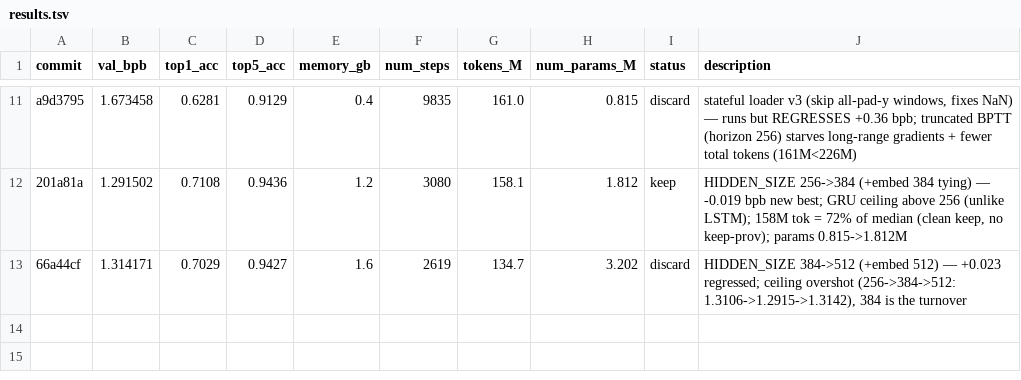
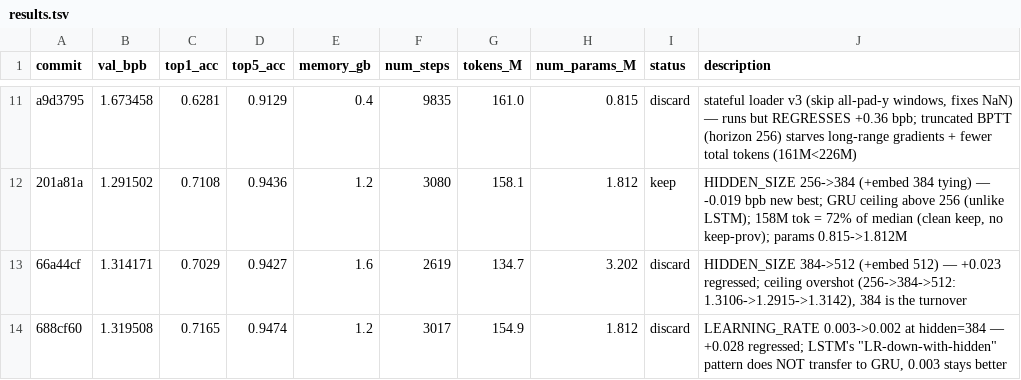
Before and after one commit to T0SCH/autoresearch-irishman, a TSV file: results.tsv, drawn as a sheet; only a part is shown, gaps mark what is left out.

Commit message:
ledger: run 688cf60 LR 0.002 (val_bpb 1.319508, discard — LSTM LR-down pattern doesn't transfer, 0.003 stays better)

```diff
--- a/results.tsv
+++ b/results.tsv
@@ -13 +13,2 @@ a9d3795	1.673458	0.6281	0.9129	0.4	9835	161.0	0.815	discard	stateful loader v3 (
 66a44cf	1.314171	0.7029	0.9427	1.6	2619	134.7	3.202	discard	HIDDEN_SIZE 384->512 (+embed 512) — +0.023 regressed; ceiling overshot (256->384->512: 1.3106->1.2915->1.3142), 384 is the turnover
+688cf60	1.319508	0.7165	0.9474	1.2	3017	154.9	1.812	discard	LEARNING_RATE 0.003->0.002 at hidden=384 — +0.028 regressed; LSTM's "LR-down-with-hidden" pattern does NOT transfer to GRU, 0.003 stays better
```
Also changed, not shown: 1 other file.
